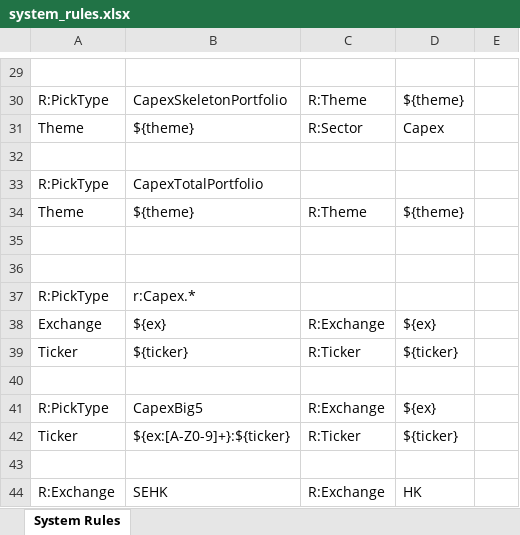
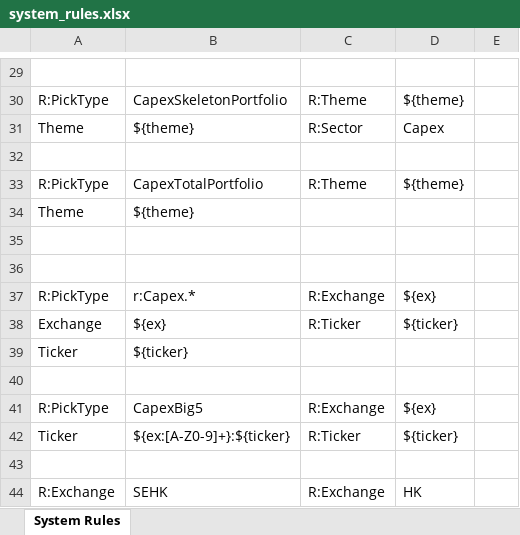
Before and after one commit to redfish64/themetrack, an Excel workbook: system_rules.xlsx, sheet System Rules, drawn as a sheet; only a part is shown, gaps mark what is left out; values as stored, in another font and other column widths than the file's, no borders; the diff names each change by its address in the sheet, - before the commit and + after, or states it on an @@ line.

```diff
--- a/system_rules.xlsx (sheet System Rules)
+++ b/system_rules.xlsx (sheet System Rules)
-C33: (empty)
+C33: R:Theme
-D33: (empty)
+D33: ${theme}
-C34: R:Theme
+C34: (empty)
-D34: ${theme}
+D34: (empty)
-C37: (empty)
+C37: R:Exchange
-D37: (empty)
+D37: ${ex}
-C38: R:Exchange
+C38: R:Ticker
-D38: ${ex}
+D38: ${ticker}
-C39: R:Ticker
+C39: (empty)
-D39: ${ticker}
+D39: (empty)
```
Also changed, not shown: 4 other files.
